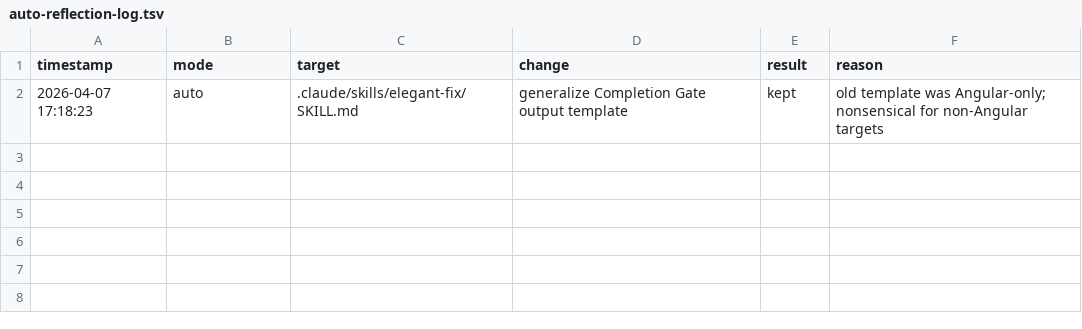
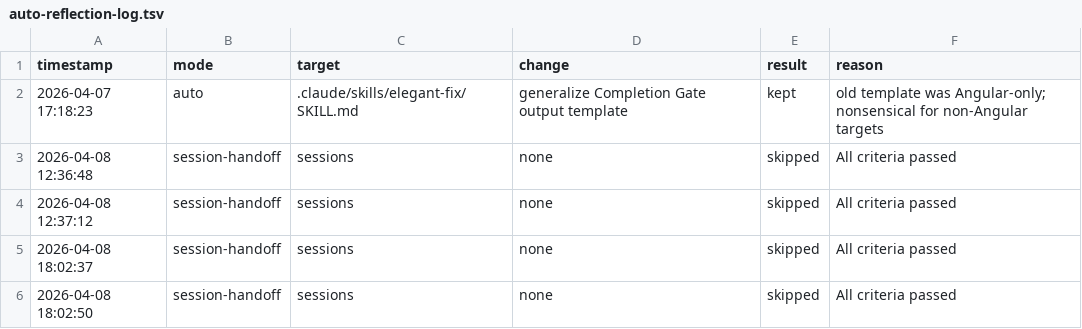
Before and after one commit to WDD-CODER/foodVibe1.0, a TSV file: .claude/reflect/auto-reflection-log.tsv, drawn as a sheet; the diff names each change by its address in the sheet, - before the commit and + after, or states it on an @@ line.

```diff
--- a/.claude/reflect/auto-reflection-log.tsv
+++ b/.claude/reflect/auto-reflection-log.tsv
+row 3: 2026-04-08 12:36:48 | session-handoff | sessions | none | skipped | All criteria passed
+row 4: 2026-04-08 12:37:12 | session-handoff | sessions | none | skipped | All criteria passed
+row 5: 2026-04-08 18:02:37 | session-handoff | sessions | none | skipped | All criteria passed
+row 6: 2026-04-08 18:02:50 | session-handoff | sessions | none | skipped | All criteria passed
```
Also changed, not shown: 2 other files.
